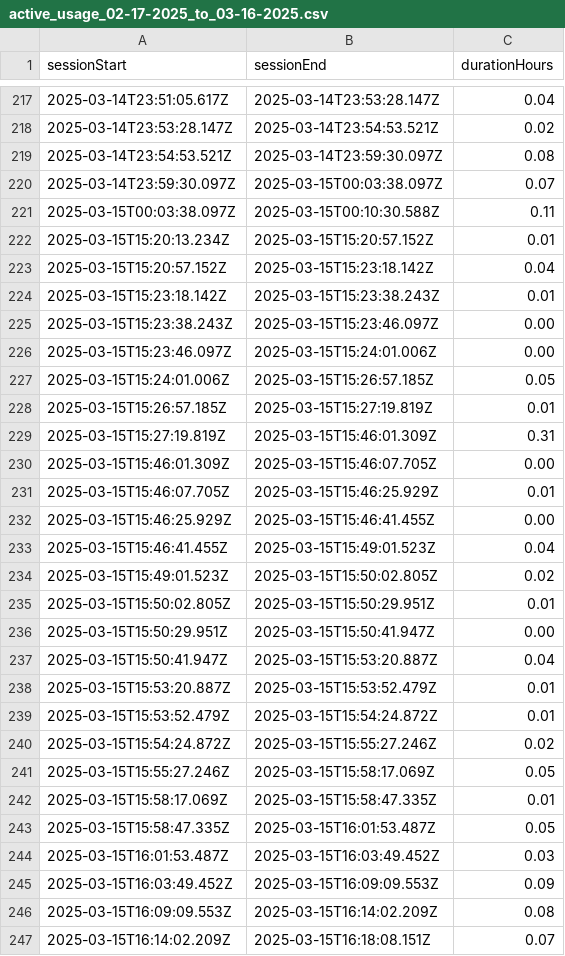
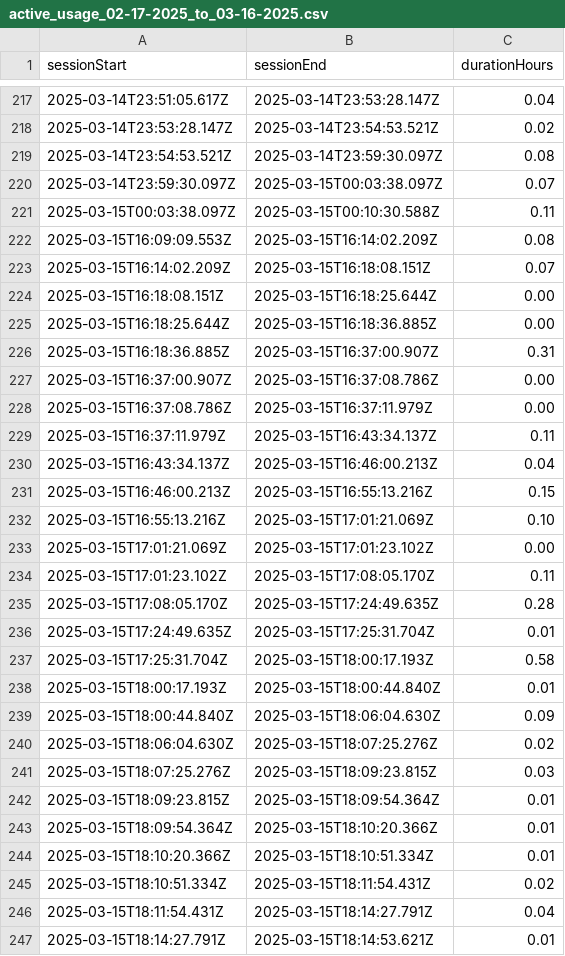
Before and after one commit to flavioespinoza/app-usage-tracker, a CSV file: src/reports/active_usage_02-17-2025_to_03-16-2025.csv, drawn as a sheet; only a part is shown, gaps mark what is left out; the shorter side is filled out with more unchanged rows; the diff covers the shown part only.

```diff
--- a/src/reports/active_usage_02-17-2025_to_03-16-2025.csv
+++ b/src/reports/active_usage_02-17-2025_to_03-16-2025.csv
@@ -221,26 +221,2 @@ sessionStart,sessionEnd,durationHours
 2025-03-15T00:03:38.097Z,2025-03-15T00:10:30.588Z,0.11
-2025-03-15T15:20:13.234Z,2025-03-15T15:20:57.152Z,0.01
-2025-03-15T15:20:57.152Z,2025-03-15T15:23:18.142Z,0.04
-2025-03-15T15:23:18.142Z,2025-03-15T15:23:38.243Z,0.01
-2025-03-15T15:23:38.243Z,2025-03-15T15:23:46.097Z,0.00
-2025-03-15T15:23:46.097Z,2025-03-15T15:24:01.006Z,0.00
-2025-03-15T15:24:01.006Z,2025-03-15T15:26:57.185Z,0.05
-2025-03-15T15:26:57.185Z,2025-03-15T15:27:19.819Z,0.01
-2025-03-15T15:27:19.819Z,2025-03-15T15:46:01.309Z,0.31
-2025-03-15T15:46:01.309Z,2025-03-15T15:46:07.705Z,0.00
-2025-03-15T15:46:07.705Z,2025-03-15T15:46:25.929Z,0.01
-2025-03-15T15:46:25.929Z,2025-03-15T15:46:41.455Z,0.00
-2025-03-15T15:46:41.455Z,2025-03-15T15:49:01.523Z,0.04
-2025-03-15T15:49:01.523Z,2025-03-15T15:50:02.805Z,0.02
-2025-03-15T15:50:02.805Z,2025-03-15T15:50:29.951Z,0.01
-2025-03-15T15:50:29.951Z,2025-03-15T15:50:41.947Z,0.00
-2025-03-15T15:50:41.947Z,2025-03-15T15:53:20.887Z,0.04
-2025-03-15T15:53:20.887Z,2025-03-15T15:53:52.479Z,0.01
-2025-03-15T15:53:52.479Z,2025-03-15T15:54:24.872Z,0.01
-2025-03-15T15:54:24.872Z,2025-03-15T15:55:27.246Z,0.02
-2025-03-15T15:55:27.246Z,2025-03-15T15:58:17.069Z,0.05
-2025-03-15T15:58:17.069Z,2025-03-15T15:58:47.335Z,0.01
-2025-03-15T15:58:47.335Z,2025-03-15T16:01:53.487Z,0.05
-2025-03-15T16:01:53.487Z,2025-03-15T16:03:49.452Z,0.03
-2025-03-15T16:03:49.452Z,2025-03-15T16:09:09.553Z,0.09
 2025-03-15T16:09:09.553Z,2025-03-15T16:14:02.209Z,0.08
```
Also changed, not shown: 21 removed rows and 2 edited cells elsewhere in this file, 1 other file.
